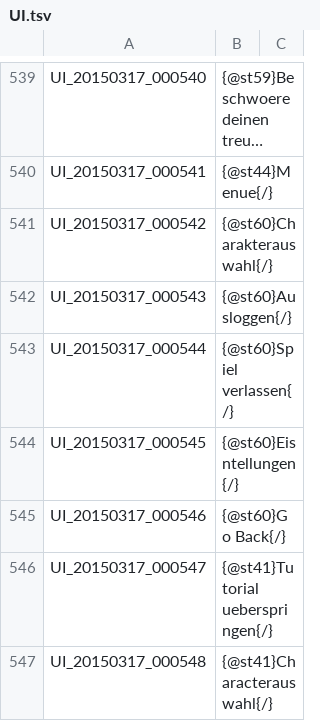
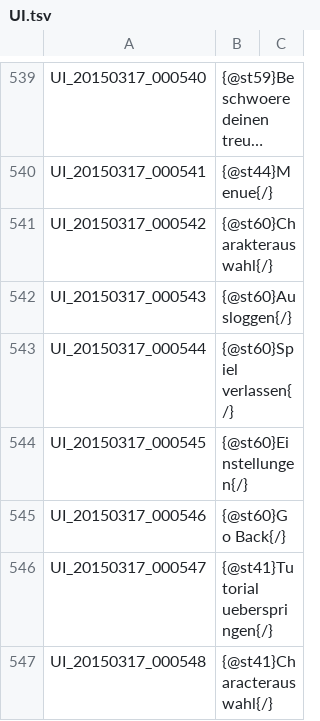
Before and after one commit to Shinshuku/TreeOfSaviorDE, a TSV file: UI.tsv, drawn as a sheet; only a part is shown, gaps mark what is left out; long unchanged cells end in ….

Commit message:
Update UI.tsv

```diff
--- a/UI.tsv
+++ b/UI.tsv
@@ -543,3 +543,3 @@ UI_20150317_000543	{@st60}Ausloggen{/}
 UI_20150317_000544	{@st60}Spiel verlassen{/}
-UI_20150317_000545	{@st60}Eisntellungen{/}
+UI_20150317_000545	{@st60}Einstellungen{/}
 UI_20150317_000546	{@st60}Go Back{/}
```
